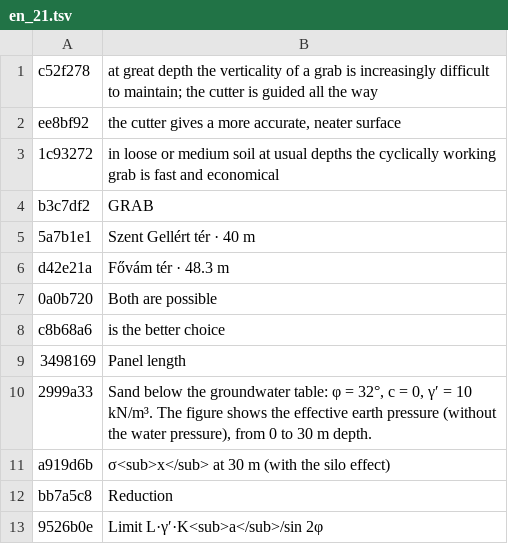
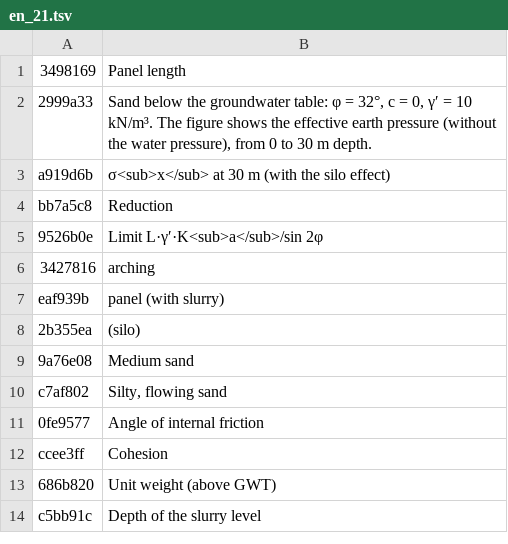
Before and after one commit to MBalika/melyalapozasok, a TSV file: _src/i18n/en_21.tsv, drawn as a sheet; only a part is shown; the shorter side is filled out with more unchanged rows; the diff names each change by its address in the sheet, - before the commit and + after, or states it on an @@ line.

```diff
--- a/_src/i18n/en_21.tsv
+++ b/_src/i18n/en_21.tsv
-row 1: c52f278 | at great depth the verticality of a grab is increasingly difficult to maintain; the cutter is guided all the way
-row 2: ee8bf92 | the cutter gives a more accurate, neater surface
-row 3: 1c93272 | in loose or medium soil at usual depths the cyclically working grab is fast and economical
-row 4: b3c7df2 | GRAB
-row 5: 5a7b1e1 | Szent Gellért tér · 40 m
-row 6: d42e21a | Fővám tér · 48.3 m
-row 7: 0a0b720 | Both are possible
-row 8: c8b68a6 | is the better choice
```
Also changed, not shown: _src/i18n/en_06.tsv, _src/i18n/en_07.tsv, 23 other files.
